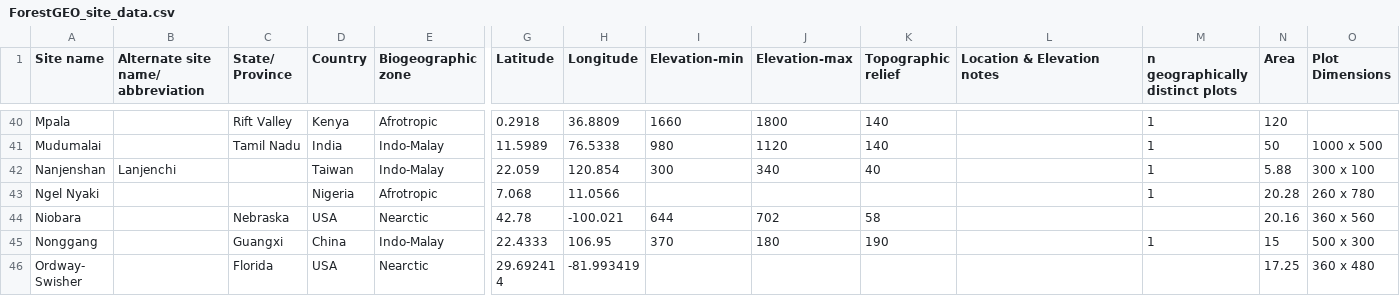
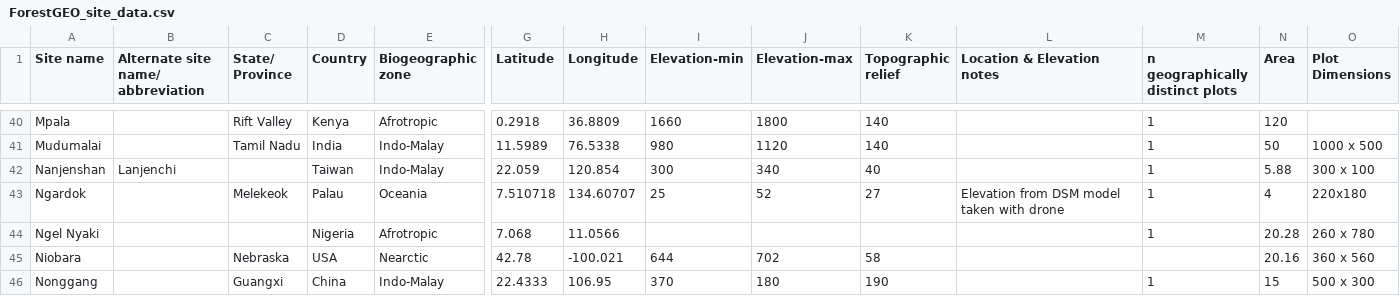
Before and after one commit to forestgeo/Site-Data, a CSV file: ForestGEO_site_data.csv, drawn as a sheet; only a part is shown, gaps mark what is left out; the shorter side is filled out with more unchanged rows; rows hold the shown columns only; the diff names each change by its address in the sheet, - before the commit and + after, or states it on an @@ line.

Commit message:
Added Ngardok plot
Added missing plot - Ngardok, Palau

```diff
--- a/ForestGEO_site_data.csv
+++ b/ForestGEO_site_data.csv
+row 43: Ngardok |  | Melekeok | Palau | Oceania | 7.510718 | 134.60707 | 25 | 52 | 27 | Elevation from DSM model taken with drone | 1 | 4 | 220x180
```
